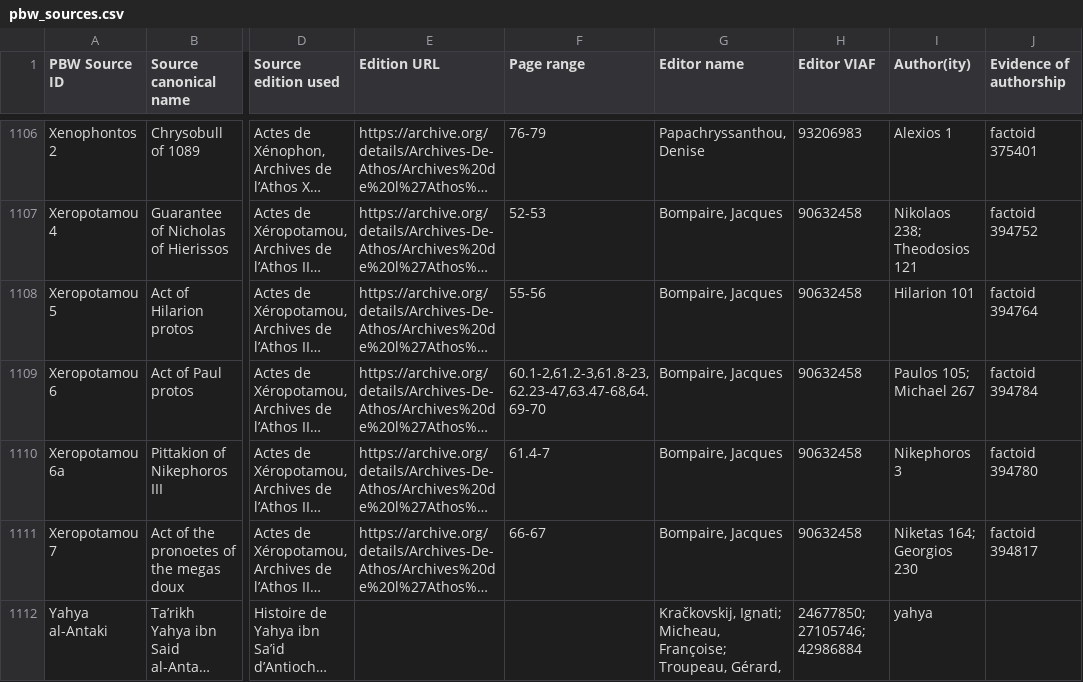
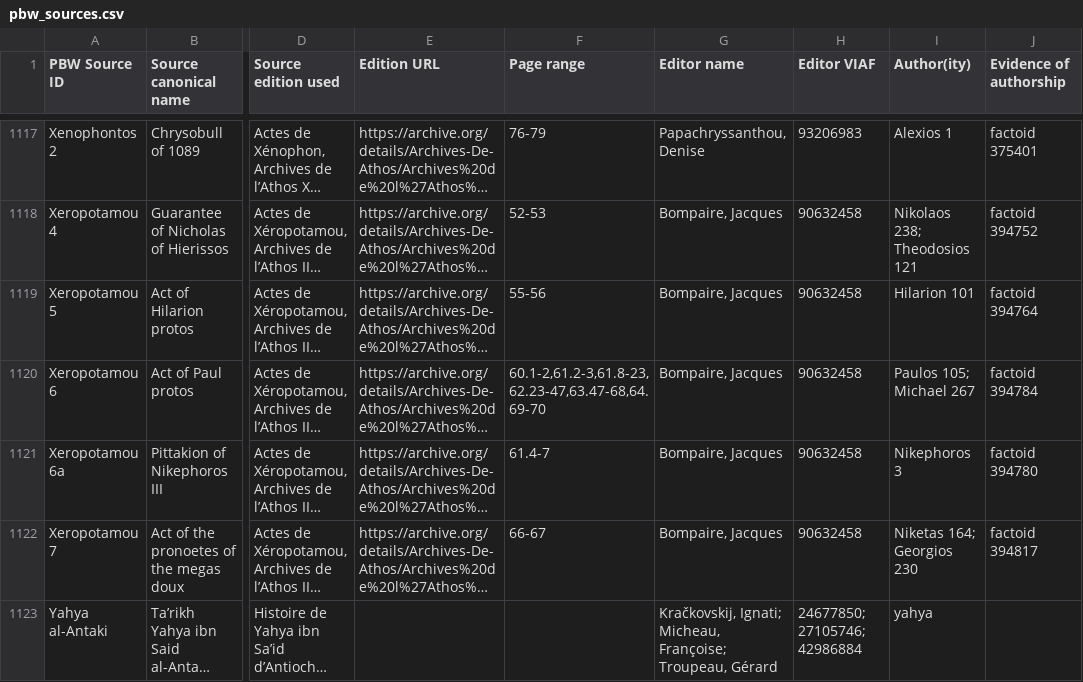
Before and after one commit to erc-releven/PBWgraph, a CSV file: RELEVEN/pbw_sources.csv, drawn as a sheet; only a part is shown, gaps mark what is left out; long unchanged cells end in …; addresses are those after the commit; the diff covers the shown part only; the diff names each change by its address in the sheet, - before the commit and + after, or states it on an @@ line.

```diff
--- a/RELEVEN/pbw_sources.csv
+++ b/RELEVEN/pbw_sources.csv
-G1123 (Editor name): …Françoise; Troupeau, Gérard,
+G1123 (Editor name): …Françoise; Troupeau, Gérard
```
Also changed, not shown: 12 added rows and 5 edited cells elsewhere in this file, 4 other files.
